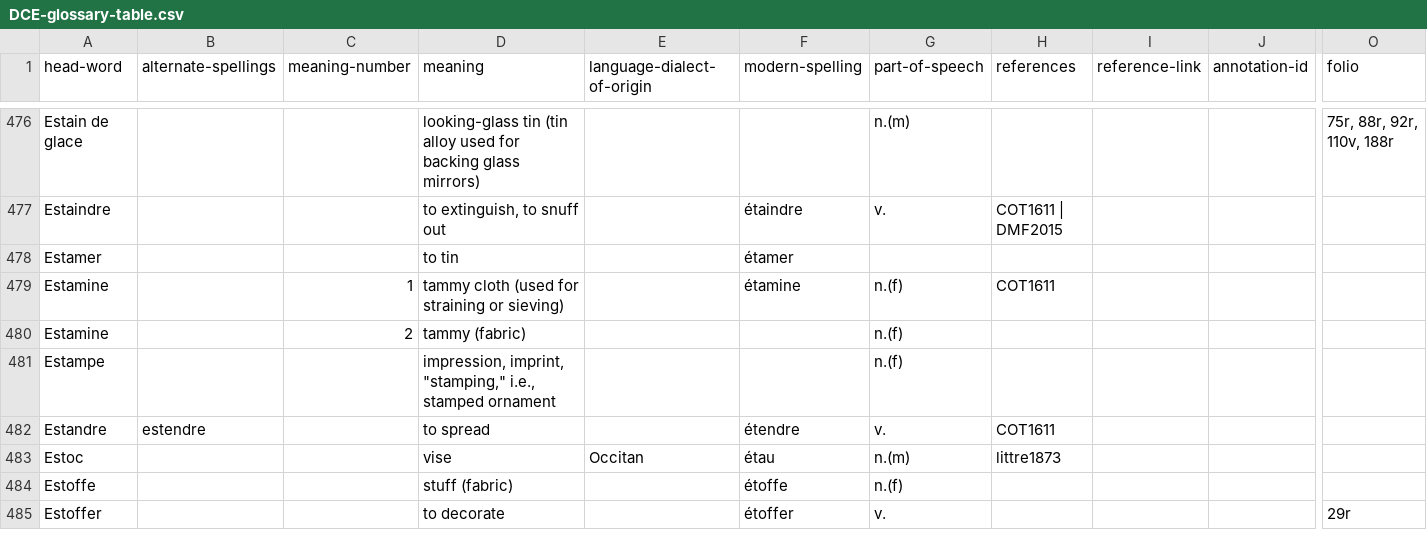
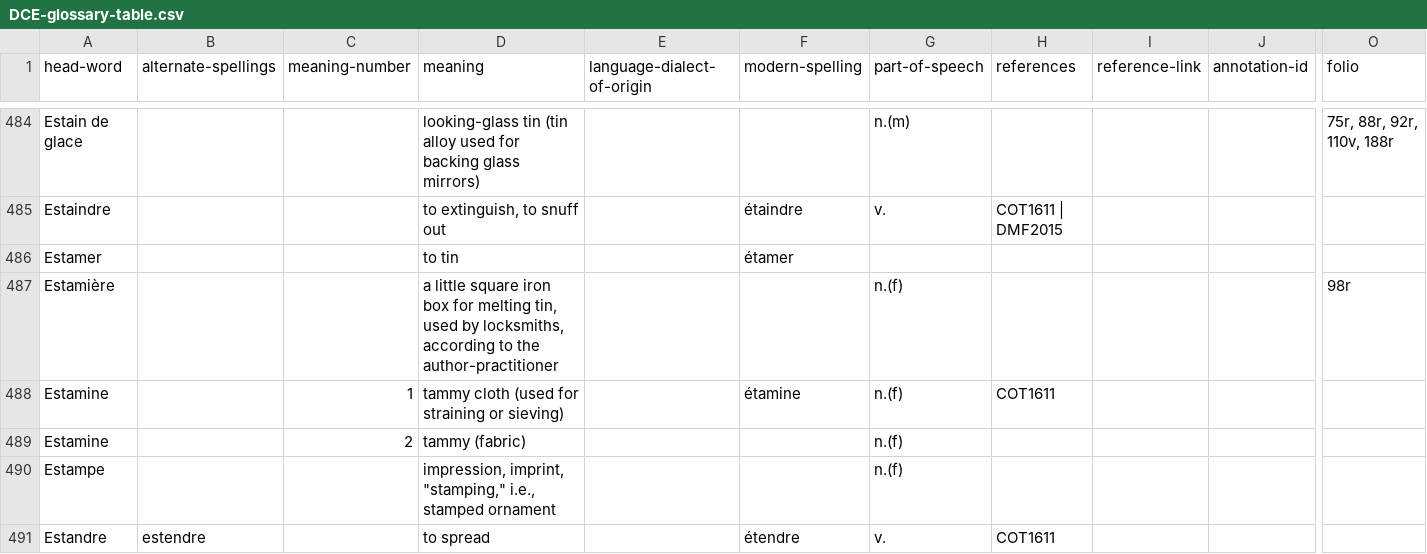
Before and after one commit to cu-mkp/m-k-manuscript-data, a CSV file: glossary/DCE-glossary-table.csv, drawn as a sheet; only a part is shown, gaps mark what is left out; the shorter side is filled out with more unchanged rows; rows hold the shown columns only; the diff covers the shown part only; the diff names each change by its address in the sheet, - before the commit and + after, or states it on an @@ line.

Commit message:
Add files via upload

```diff
--- a/glossary/DCE-glossary-table.csv
+++ b/glossary/DCE-glossary-table.csv
+row 487: Estamière |  |  | a little square iron box for melting tin, used by locksmiths, according to the author-practitioner |  |  | n.(f) |  |  |  | 98r
```
Also changed, not shown: 26 added rows, 2 removed rows and 27 edited cells elsewhere in this file.
